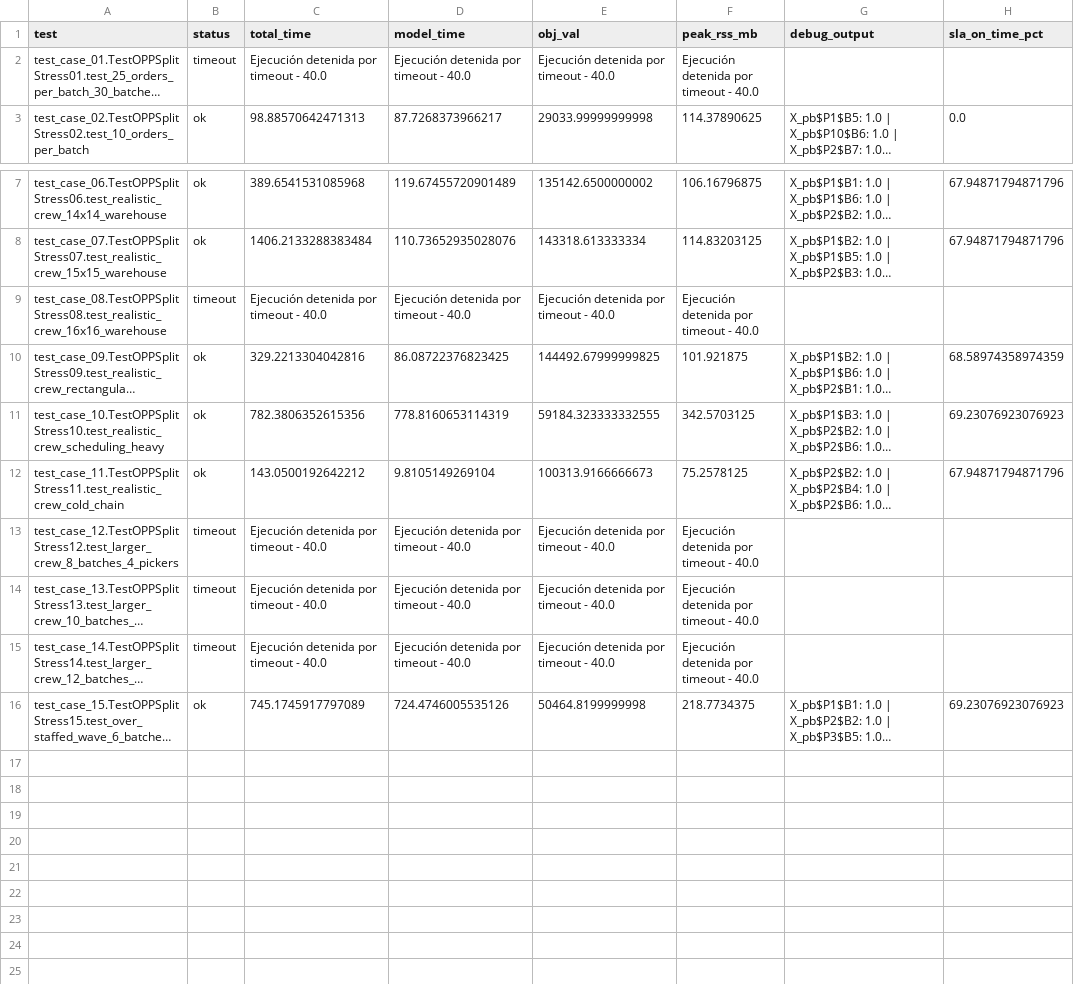
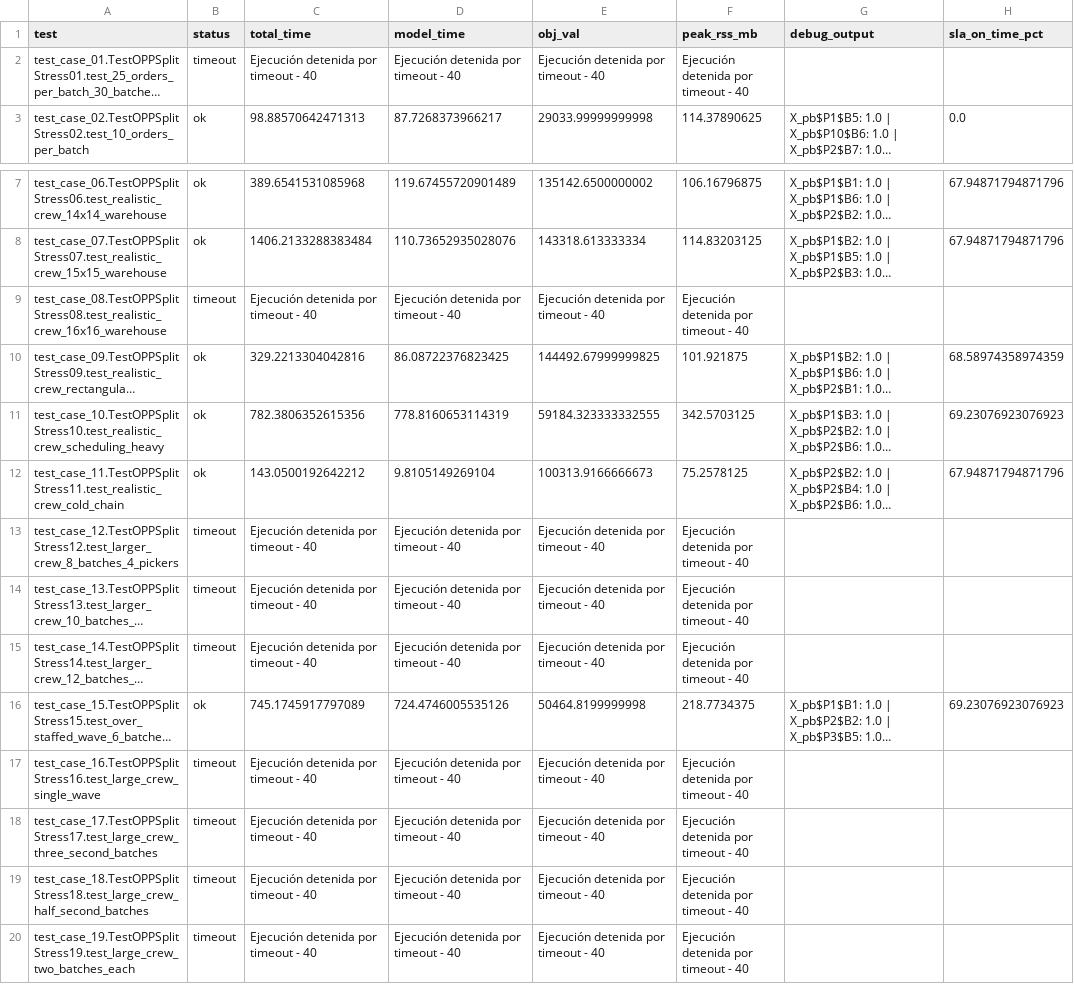
Before and after one commit to ttl-ungs/order-picking-optimization, a CSV file: results/opp_v5_2_split/stress/output_opp_v5_2_split_stress_tests_20260923_181823.csv, drawn as a sheet; only a part is shown, gaps mark what is left out; long unchanged cells end in …; the diff names each change by its address in the sheet, - before the commit and + after, or states it on an @@ line.

```diff
--- a/results/opp_v5_2_split/stress/output_opp_v5_2_split_stress_tests_20260923_181823.csv
+++ b/results/opp_v5_2_split/stress/output_opp_v5_2_split_stress_tests_20260923_181823.csv
-C2 (total_time): Ejecución detenida por timeout - 40.0
+C2 (total_time): Ejecución detenida por timeout - 40
-D2 (model_time): Ejecución detenida por timeout - 40.0
+D2 (model_time): Ejecución detenida por timeout - 40
-E2 (obj_val): Ejecución detenida por timeout - 40.0
+E2 (obj_val): Ejecución detenida por timeout - 40
-F2 (peak_rss_mb): Ejecución detenida por timeout - 40.0
+F2 (peak_rss_mb): Ejecución detenida por timeout - 40
-C9 (total_time): Ejecución detenida por timeout - 40.0
+C9 (total_time): Ejecución detenida por timeout - 40
-D9 (model_time): Ejecución detenida por timeout - 40.0
+D9 (model_time): Ejecución detenida por timeout - 40
-E9 (obj_val): Ejecución detenida por timeout - 40.0
+E9 (obj_val): Ejecución detenida por timeout - 40
-F9 (peak_rss_mb): Ejecución detenida por timeout - 40.0
+F9 (peak_rss_mb): Ejecución detenida por timeout - 40
-C13:C15 (total_time): Ejecución detenida por timeout - 40.0
+C13:C15 (total_time): Ejecución detenida por timeout - 40
-D13:D15 (model_time): Ejecución detenida por timeout - 40.0
+D13:D15 (model_time): Ejecución detenida por timeout - 40
-E13:E15 (obj_val): Ejecución detenida por timeout - 40.0
+E13:E15 (obj_val): Ejecución detenida por timeout - 40
-F13:F15 (peak_rss_mb): Ejecución detenida por timeout - 40.0
+F13:F15 (peak_rss_mb): Ejecución detenida por timeout - 40
+row 17: test_case_16.TestOPPSplitStress16.test_large_crew_single_wave | timeout | Ejecución detenida por timeout - 40 | Ejecución detenida por timeout - 40 | Ejecución detenida por timeout - 40 | Ejecución detenida por timeout - 40
+row 18: test_case_17.TestOPPSplitStress17.test_large_crew_three_second_batches | timeout | Ejecución detenida por timeout - 40 | Ejecución detenida por timeout - 40 | Ejecución detenida por timeout - 40 | Ejecución detenida por timeout - 40
+row 19: test_case_18.TestOPPSplitStress18.test_large_crew_half_second_batches | timeout | Ejecución detenida por timeout - 40 | Ejecución detenida por timeout - 40 | Ejecución detenida por timeout - 40 | Ejecución detenida por timeout - 40
+row 20: test_case_19.TestOPPSplitStress19.test_large_crew_two_batches_each | timeout | Ejecución detenida por timeout - 40 | Ejecución detenida por timeout - 40 | Ejecución detenida por timeout - 40 | Ejecución detenida por timeout - 40
```
Also changed, not shown: results/opp_v5_1_mono/functional/output_opp_v5_1_mono_functional_tests_20260924_121110.csv, results/opp_v5_1_mono/stress/output_opp_v5_1_mono_stress_tests_20260923_230313.csv, 2 other files.
